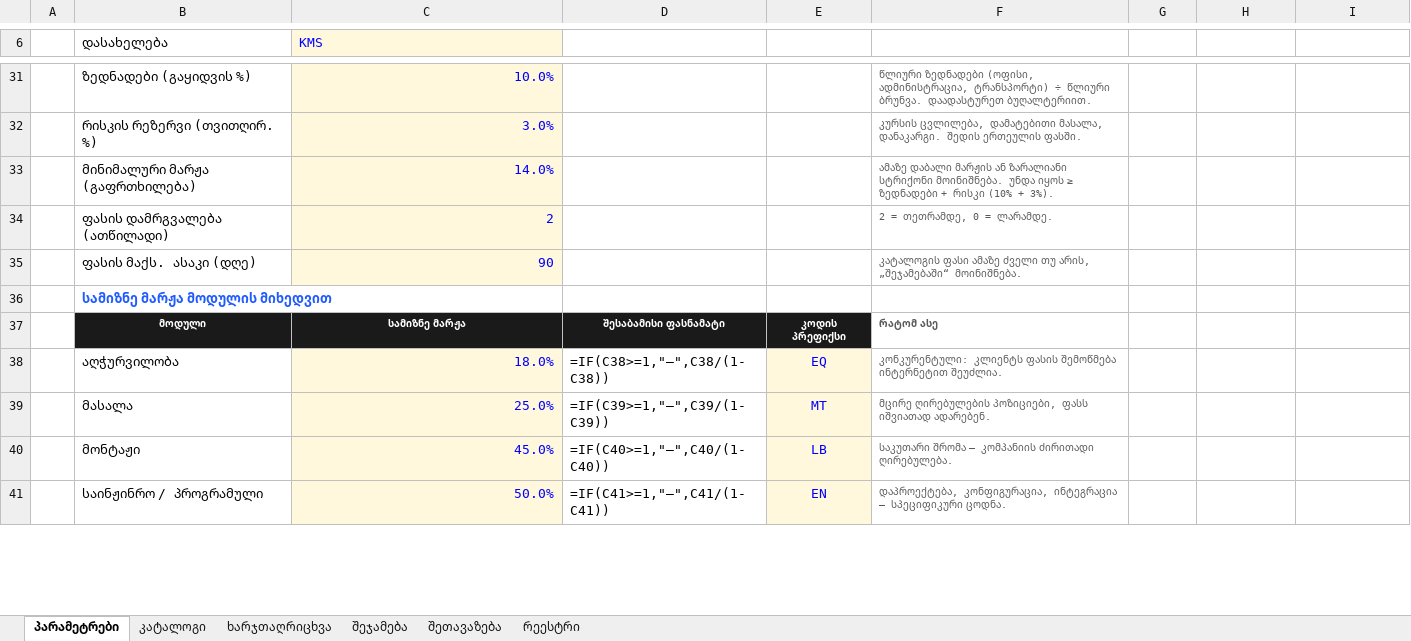
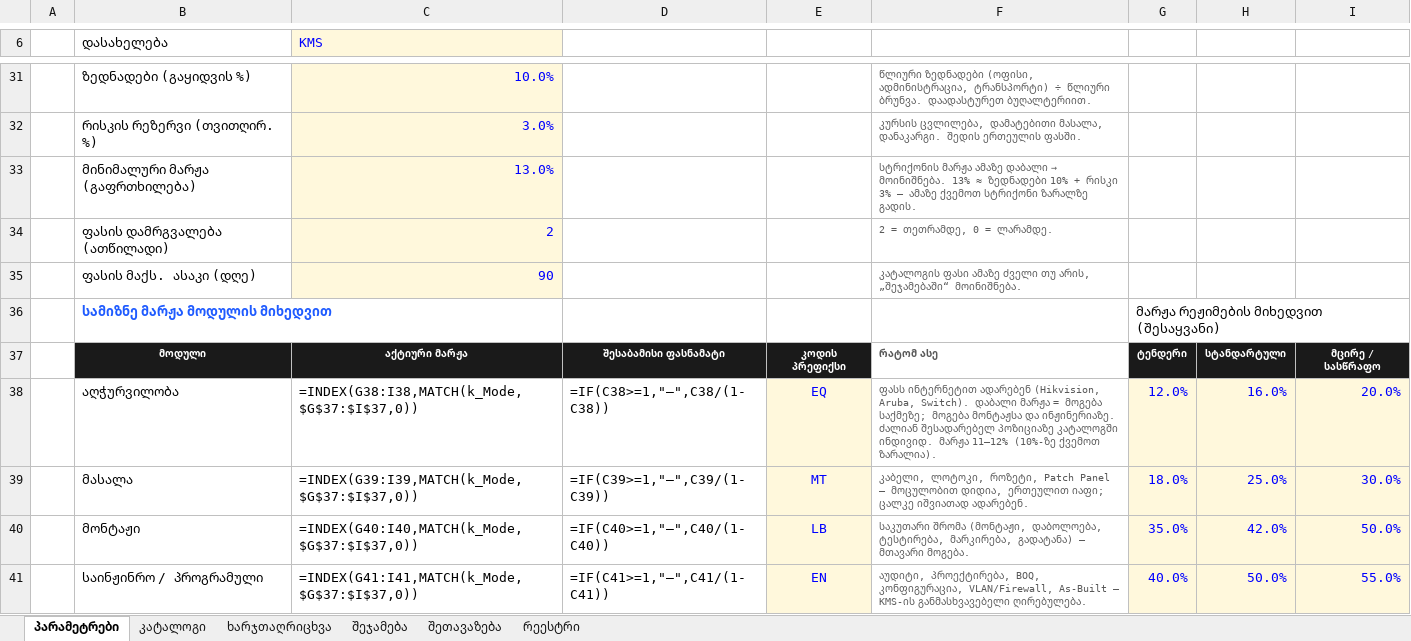
Before and after one commit to akminingak-cyber/111112, an Excel workbook: KMS_ფასწარმოქმნა_გასწორებული.xlsx, sheet პარამეტრები, drawn as a sheet; only a part is shown, gaps mark what is left out; values as stored, in another font and other column widths than the file's, no borders; formulas without a stored value are shown as written; charts and pictures not drawn; the diff covers the shown part only; the diff names each change by its address in the sheet, - before the commit and + after, or states it on an @@ line.

```diff
--- a/KMS_ფასწარმოქმნა_გასწორებული.xlsx (sheet პარამეტრები)
+++ b/KMS_ფასწარმოქმნა_გასწორებული.xlsx (sheet პარამეტრები)
-C33 (KMS): 14.0%
+C33 (KMS): 13.0%
@@ F33: ამაზე დაბალი მარჟის ან ზარალიანი სტრიქონი მოინიშნება. უნდა იყოს ≥ ზედნადები + რისკი (10% + 3%). → სტრიქონის მარჟა ამაზე დაბალი → მოინიშნება. 13% ≈ ზედნადები 10% + რისკი 3% — ამაზე ქვემოთ სტრიქონი ზარალზე გადის. @@
-G36: (empty)
+G36: მარჟა რეჟიმების მიხედვით (შესაყვანი)
-C37 (KMS): სამიზნე მარჟა
+C37 (KMS): აქტიური მარჟა
-G37: (empty)
+G37: ტენდერი
-G37:I37 fill: none
+G37:I37 fill: #1A1A1A
-H37: (empty)
+H37: სტანდარტული
-I37: (empty)
+I37: მცირე / სასწრაფო
-C38 (KMS): 18.0%
+C38 (KMS): =INDEX(G38:I38,MATCH(k_Mode,$G$37:$I$37,0))
@@ C38:C41 fill: #FFF8DC → none, text colour: #0000FF → black @@
-F38: კონკურენტული: კლიენტს ფასის შემოწმება ინტერნეტით შეუძლია.
+F38: ფასს ინტერნეტით ადარებენ (Hikvision, Aruba, Switch). დაბალი მარჟა = მოგება საქმეზე; მოგება მონტაჟსა და ინჟინერიაზე. ძალიან შესადარებელ პოზიციაზე კატალოგში ინდივიდ. მარჟა 11–12% (10%-ზე ქვემოთ ზარალია).
-G38: (empty)
+G38: 12.0%
-G38:I41 fill: none
+G38:I41 fill: #FFF8DC
-H38: (empty)
+H38: 16.0%
-I38: (empty)
+I38: 20.0%
-C39 (KMS): 25.0%
+C39 (KMS): =INDEX(G39:I39,MATCH(k_Mode,$G$37:$I$37,0))
-F39: მცირე ღირებულების პოზიციები, ფასს იშვიათად ადარებენ.
+F39: კაბელი, ლოტოკი, როზეტი, Patch Panel — მოცულობით დიდია, ერთეულით იაფი; ცალკე იშვიათად ადარებენ.
-G39: (empty)
+G39: 18.0%
-H39: (empty)
+H39: 25.0%
-I39: (empty)
+I39: 30.0%
-C40 (KMS): 45.0%
+C40 (KMS): =INDEX(G40:I40,MATCH(k_Mode,$G$37:$I$37,0))
-F40: საკუთარი შრომა — კომპანიის ძირითადი ღირებულება.
+F40: საკუთარი შრომა (მონტაჟი, დაბოლოება, ტესტირება, მარკირება, გადატანა) — მთავარი მოგება.
-G40: (empty)
+G40: 35.0%
-H40: (empty)
+H40: 42.0%
-I40: (empty)
+I40: 50.0%
-C41 (KMS): 50.0%
+C41 (KMS): =INDEX(G41:I41,MATCH(k_Mode,$G$37:$I$37,0))
-F41: დაპროექტება, კონფიგურაცია, ინტეგრაცია — სპეციფიკური ცოდნა.
+F41: აუდიტი, პროექტირება, BOQ, კონფიგურაცია, VLAN/Firewall, As-Built — KMS-ის განმასხვავებელი ღირებულება.
-G41: (empty)
+G41: 40.0%
-H41: (empty)
+H41: 50.0%
-I41: (empty)
+I41: 55.0%
```
Also changed, not shown: 13 edited cells and cell formats elsewhere in this sheet, sheet ხარჯთაღრიცხვა, sheet კატალოგი, sheet შეჯამება.
